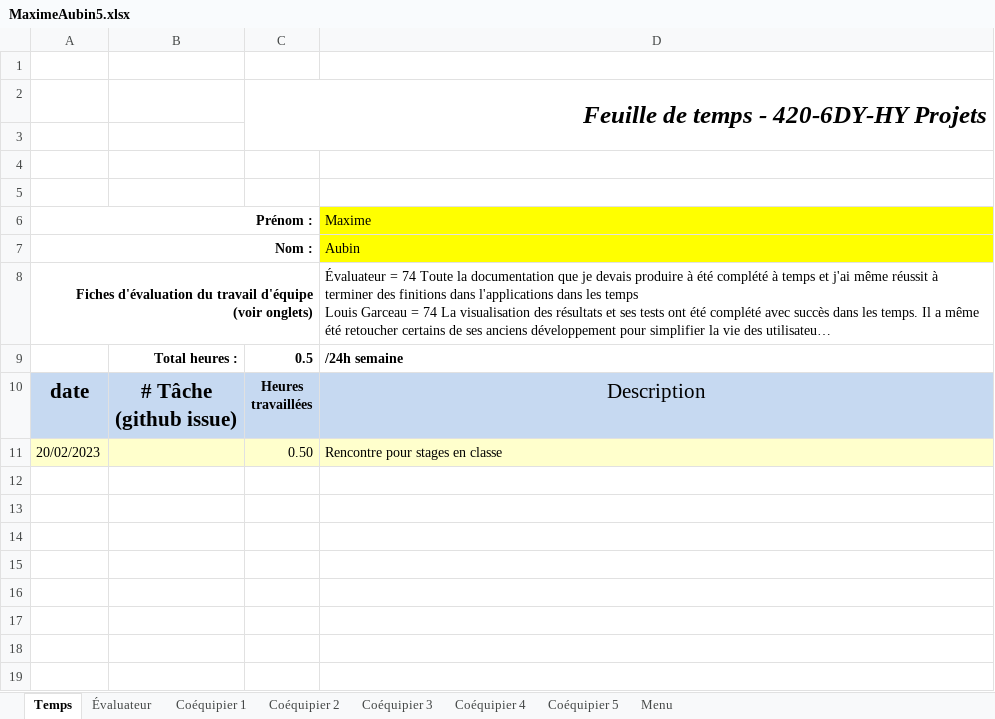
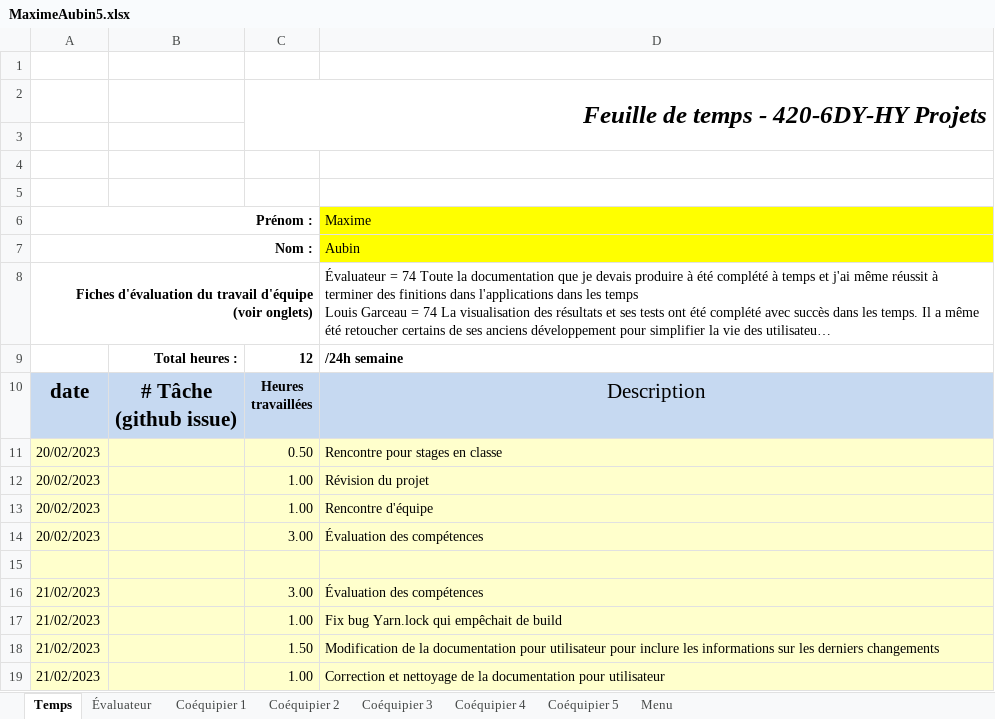
Before and after one commit to MainKarl/Rooftop, an Excel workbook: FichesTemps/MaximeAubin5.xlsx, sheet Temps, drawn as a sheet; long unchanged cells end in …; values as stored, in another font and other column widths than the file's, no borders; charts and pictures and conditional formats not drawn; the diff names each change by its address in the sheet, - before the commit and + after, or states it on an @@ line.

Commit message:
Nettoyage de la documentation utilisateur

```diff
--- a/FichesTemps/MaximeAubin5.xlsx (sheet Temps)
+++ b/FichesTemps/MaximeAubin5.xlsx (sheet Temps)
-C9: 0.5
+C9: 12
+row 12: 20/02/2023 |  | 1.00 | Révision du projet
+row 13: 20/02/2023 |  | 1.00 | Rencontre d'équipe
+row 14: 20/02/2023 |  | 3.00 | Évaluation des compétences
+row 15: (empty)
+row 16: 21/02/2023 |  | 3.00 | Évaluation des compétences
+row 17: 21/02/2023 |  | 1.00 | Fix bug Yarn.lock qui empêchait de build
+row 18: 21/02/2023 |  | 1.50 | Modification de la documentation pour utilisateur pour inclure les informations sur les derniers changements
+row 19: 21/02/2023 |  | 1.00 | Correction et nettoyage de la documentation pour utilisateur
```
Also changed, not shown: 1 other file.
